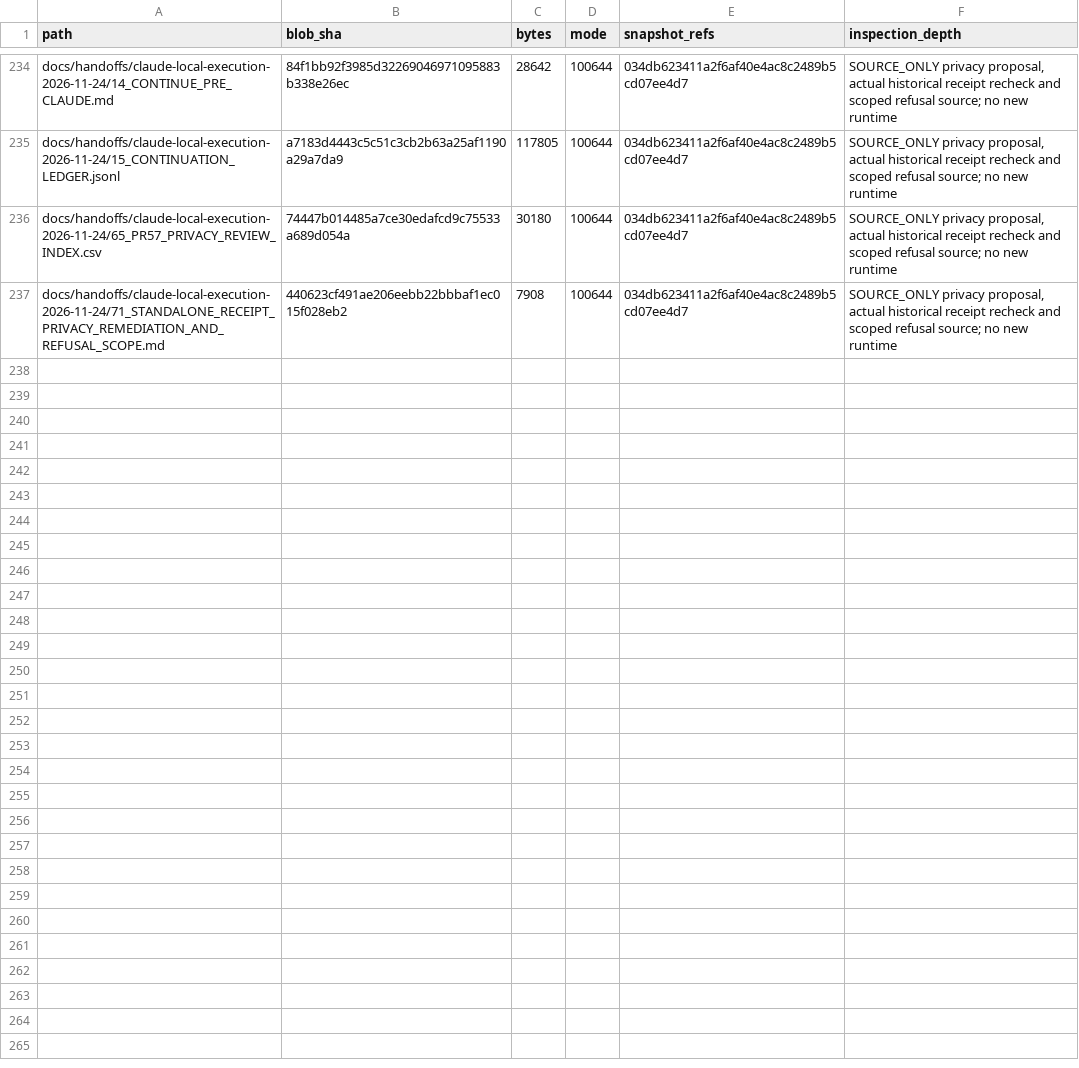
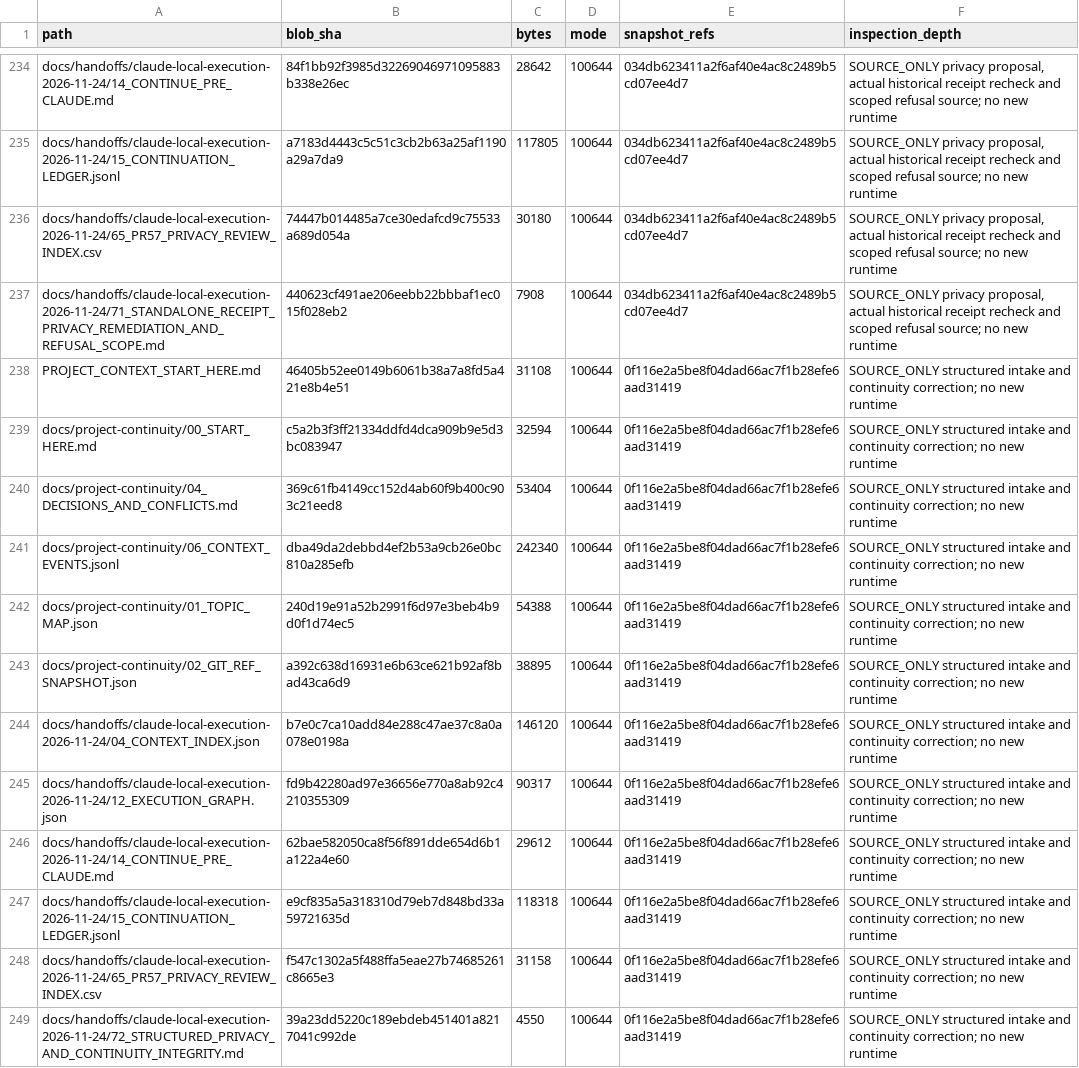
Before and after one commit to newonathe/OrgResource, a CSV file: docs/project-continuity/09_INCREMENTAL_SOURCE_INDEX.csv, drawn as a sheet; only a part is shown, gaps mark what is left out.

Commit message:
Index structured privacy and continuity correction checkpoint

```diff
--- a/docs/project-continuity/09_INCREMENTAL_SOURCE_INDEX.csv
+++ b/docs/project-continuity/09_INCREMENTAL_SOURCE_INDEX.csv
@@ -237 +237,13 @@
 "docs/handoffs/claude-local-execution-2026-11-24/71_STANDALONE_RECEIPT_PRIVACY_REMEDIATION_AND_REFUSAL_SCOPE.md","440623cf491ae206eebb22bbbaf1ec015f028eb2","7908","100644","034db623411a2f6af40e4ac8c2489b5cd07ee4d7","SOURCE_ONLY privacy proposal, actual historical receipt recheck and scoped refusal source; no new runtime"
+"PROJECT_CONTEXT_START_HERE.md","46405b52ee0149b6061b38a7a8fd5a421e8b4e51","31108","100644","0f116e2a5be8f04dad66ac7f1b28efe6aad31419","SOURCE_ONLY structured intake and continuity correction; no new runtime"
+"docs/project-continuity/00_START_HERE.md","c5a2b3f3ff21334ddfd4dca909b9e5d3bc083947","32594","100644","0f116e2a5be8f04dad66ac7f1b28efe6aad31419","SOURCE_ONLY structured intake and continuity correction; no new runtime"
+"docs/project-continuity/04_DECISIONS_AND_CONFLICTS.md","369c61fb4149cc152d4ab60f9b400c903c21eed8","53404","100644","0f116e2a5be8f04dad66ac7f1b28efe6aad31419","SOURCE_ONLY structured intake and continuity correction; no new runtime"
+"docs/project-continuity/06_CONTEXT_EVENTS.jsonl","dba49da2debbd4ef2b53a9cb26e0bc810a285efb","242340","100644","0f116e2a5be8f04dad66ac7f1b28efe6aad31419","SOURCE_ONLY structured intake and continuity correction; no new runtime"
+"docs/project-continuity/01_TOPIC_MAP.json","240d19e91a52b2991f6d97e3beb4b9d0f1d74ec5","54388","100644","0f116e2a5be8f04dad66ac7f1b28efe6aad31419","SOURCE_ONLY structured intake and continuity correction; no new runtime"
+"docs/project-continuity/02_GIT_REF_SNAPSHOT.json","a392c638d16931e6b63ce621b92af8bad43ca6d9","38895","100644","0f116e2a5be8f04dad66ac7f1b28efe6aad31419","SOURCE_ONLY structured intake and continuity correction; no new runtime"
+"docs/handoffs/claude-local-execution-2026-11-24/04_CONTEXT_INDEX.json","b7e0c7ca10add84e288c47ae37c8a0a078e0198a","146120","100644","0f116e2a5be8f04dad66ac7f1b28efe6aad31419","SOURCE_ONLY structured intake and continuity correction; no new runtime"
+"docs/handoffs/claude-local-execution-2026-11-24/12_EXECUTION_GRAPH.json","fd9b42280ad97e36656e770a8ab92c4210355309","90317","100644","0f116e2a5be8f04dad66ac7f1b28efe6aad31419","SOURCE_ONLY structured intake and continuity correction; no new runtime"
+"docs/handoffs/claude-local-execution-2026-11-24/14_CONTINUE_PRE_CLAUDE.md","62bae582050ca8f56f891dde654d6b1a122a4e60","29612","100644","0f116e2a5be8f04dad66ac7f1b28efe6aad31419","SOURCE_ONLY structured intake and continuity correction; no new runtime"
+"docs/handoffs/claude-local-execution-2026-11-24/15_CONTINUATION_LEDGER.jsonl","e9cf835a5a318310d79eb7d848bd33a59721635d","118318","100644","0f116e2a5be8f04dad66ac7f1b28efe6aad31419","SOURCE_ONLY structured intake and continuity correction; no new runtime"
+"docs/handoffs/claude-local-execution-2026-11-24/65_PR57_PRIVACY_REVIEW_INDEX.csv","f547c1302a5f488ffa5eae27b74685261c8665e3","31158","100644","0f116e2a5be8f04dad66ac7f1b28efe6aad31419","SOURCE_ONLY structured intake and continuity correction; no new runtime"
+"docs/handoffs/claude-local-execution-2026-11-24/72_STRUCTURED_PRIVACY_AND_CONTINUITY_INTEGRITY.md","39a23dd5220c189ebdeb451401a8217041c992de","4550","100644","0f116e2a5be8f04dad66ac7f1b28efe6aad31419","SOURCE_ONLY structured intake and continuity correction; no new runtime"
```
Also changed, not shown: 2 other files.
